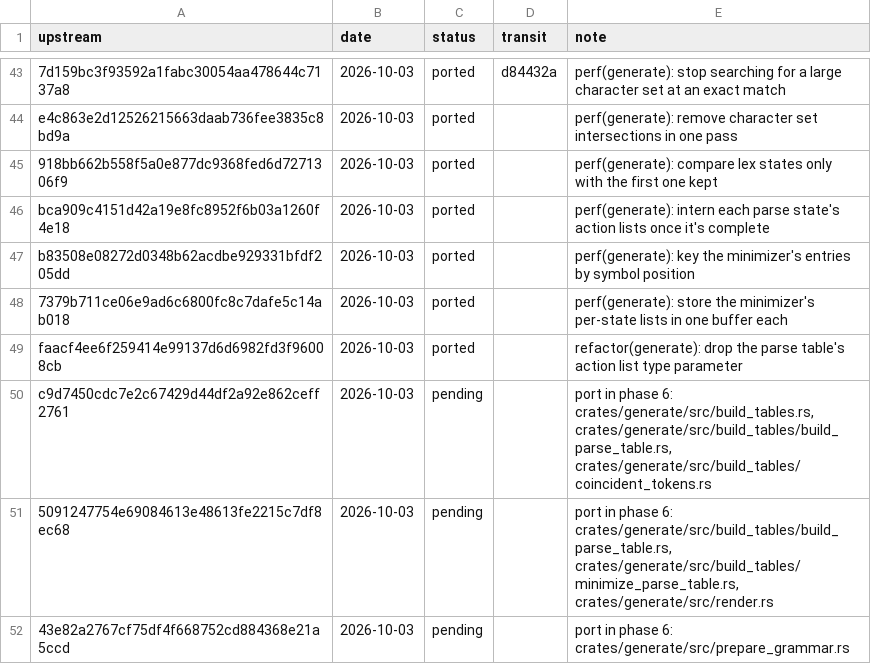
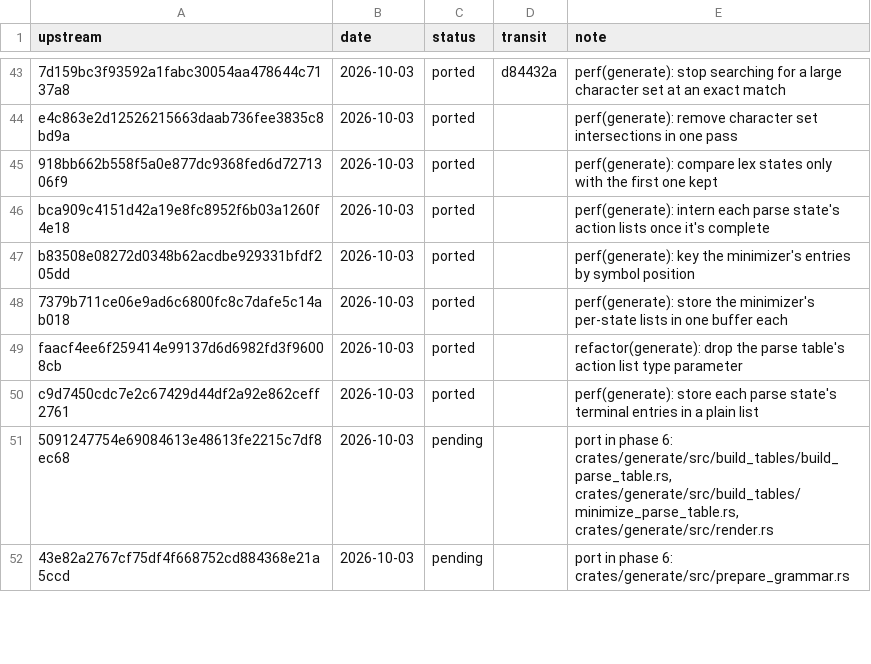
Before and after one commit to xo/transit, a TSV file: docs/upstream/ledger.tsv, drawn as a sheet; only a part is shown, gaps mark what is left out.

```diff
--- a/docs/upstream/ledger.tsv
+++ b/docs/upstream/ledger.tsv
@@ -49,3 +49,3 @@ b83508e08272d0348b62acdbe929331bfdf205dd	2026-10-03	ported		perf(generate): key
 faacf4ee6f259414e99137d6d6982fd3f96008cb	2026-10-03	ported		refactor(generate): drop the parse table's action list type parameter
-c9d7450cdc7e2c67429d44df2a92e862ceff2761	2026-10-03	pending		port in phase 6: crates/generate/src/build_tables.rs, crates/generate/src/build_tables/build_parse_table.rs, crates/generate/src/build_tables/coincident_tokens.rs
+c9d7450cdc7e2c67429d44df2a92e862ceff2761	2026-10-03	ported		perf(generate): store each parse state's terminal entries in a plain list
 5091247754e69084613e48613fe2215c7df8ec68	2026-10-03	pending		port in phase 6: crates/generate/src/build_tables/build_parse_table.rs, crates/generate/src/build_tables/minimize_parse_table.rs, crates/generate/src/render.rs
```
Also changed, not shown: 8 other files.
